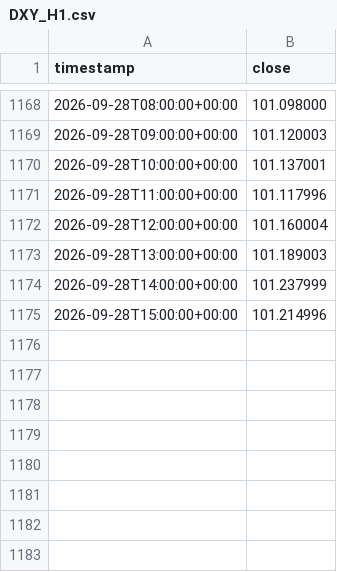
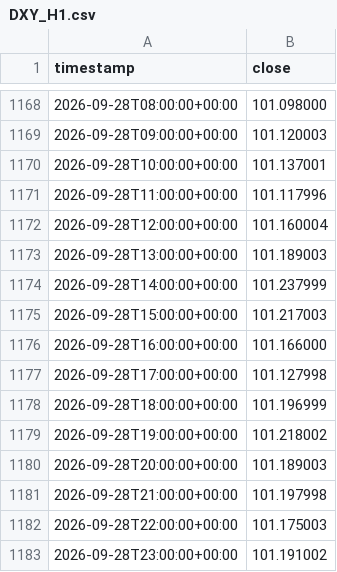
Before and after one commit to btakatoku-ops/fx-ai-system, a CSV file: data/drivers/DXY_H1.csv, drawn as a sheet; only a part is shown, gaps mark what is left out.

```diff
--- a/data/drivers/DXY_H1.csv
+++ b/data/drivers/DXY_H1.csv
@@ -1174,2 +1174,10 @@ timestamp,close
 2026-09-28T14:00:00+00:00,101.237999
-2026-09-28T15:00:00+00:00,101.214996
+2026-09-28T15:00:00+00:00,101.217003
+2026-09-28T16:00:00+00:00,101.166000
+2026-09-28T17:00:00+00:00,101.127998
+2026-09-28T18:00:00+00:00,101.196999
+2026-09-28T19:00:00+00:00,101.218002
+2026-09-28T20:00:00+00:00,101.189003
+2026-09-28T21:00:00+00:00,101.197998
+2026-09-28T22:00:00+00:00,101.175003
+2026-09-28T23:00:00+00:00,101.191002
```
Also changed, not shown: data/drivers/GOLD_H1.csv, data/drivers/SPX_H1.csv, 8 other files.
